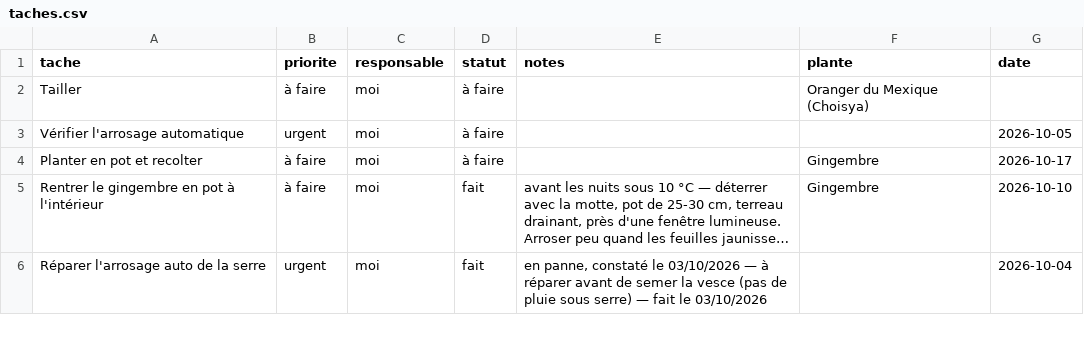
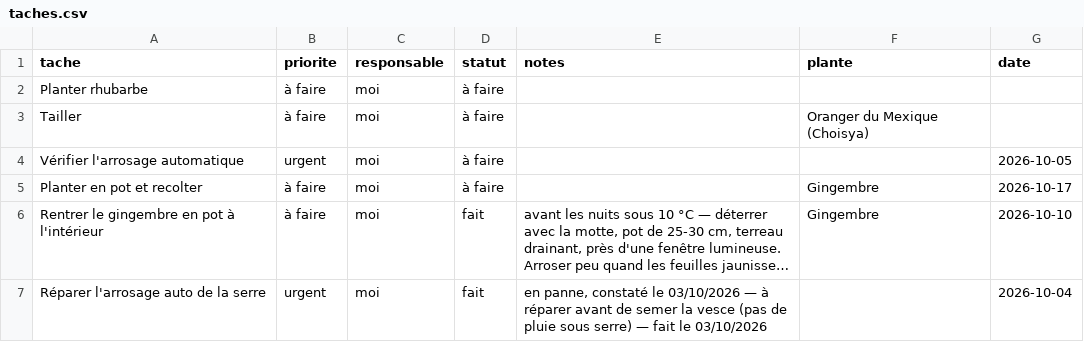
Before and after one commit to leblanctiphaine-px/Jardin, a CSV file: taches.csv, drawn as a sheet; only a part is shown; long unchanged cells end in ….

Commit message:
Tâches : ajouter « Planter rhubarbe »

```diff
--- a/taches.csv
+++ b/taches.csv
@@ -1,2 +1,3 @@
 tache,priorite,responsable,statut,notes,plante,date
+Planter rhubarbe,à faire,moi,à faire,,,
 Tailler,à faire,moi,à faire,,Oranger du Mexique (Choisya),
```
